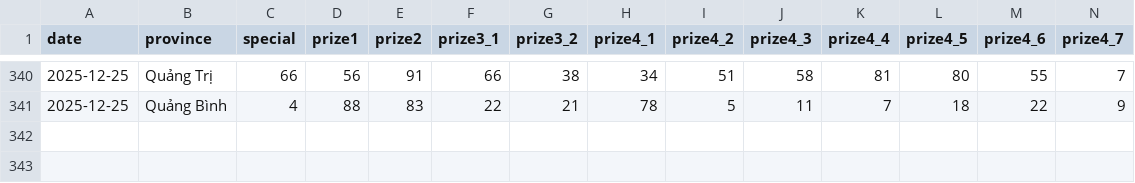
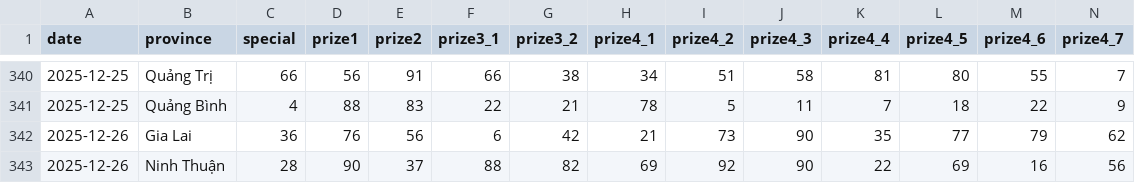
Before and after one commit to aloha123890/vietnam-lottery, a CSV file: data/xsmt-2-digits.csv, drawn as a sheet; only a part is shown, gaps mark what is left out; rows hold the shown columns only; the diff names each change by its address in the sheet, - before the commit and + after, or states it on an @@ line.

```diff
--- a/data/xsmt-2-digits.csv
+++ b/data/xsmt-2-digits.csv
+row 342: 2025-12-26 | Gia Lai | 36 | 76 | 56 | 6 | 42 | 21 | 73 | 90 | 35 | 77 | 79 | 62
+row 343: 2025-12-26 | Ninh Thuận | 28 | 90 | 37 | 88 | 82 | 69 | 92 | 90 | 22 | 69 | 16 | 56
```
Also changed, not shown: data/xsmt-sparse.csv, data/xsmt.csv, 8 other files.
